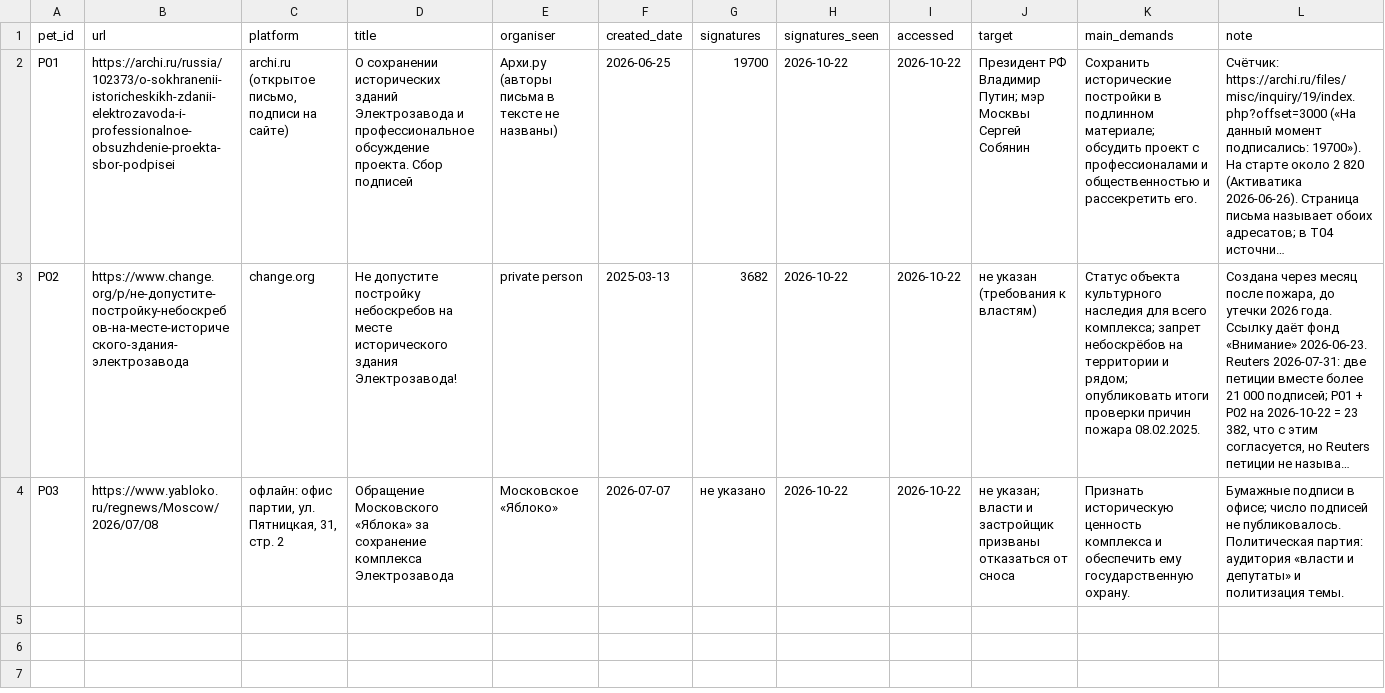
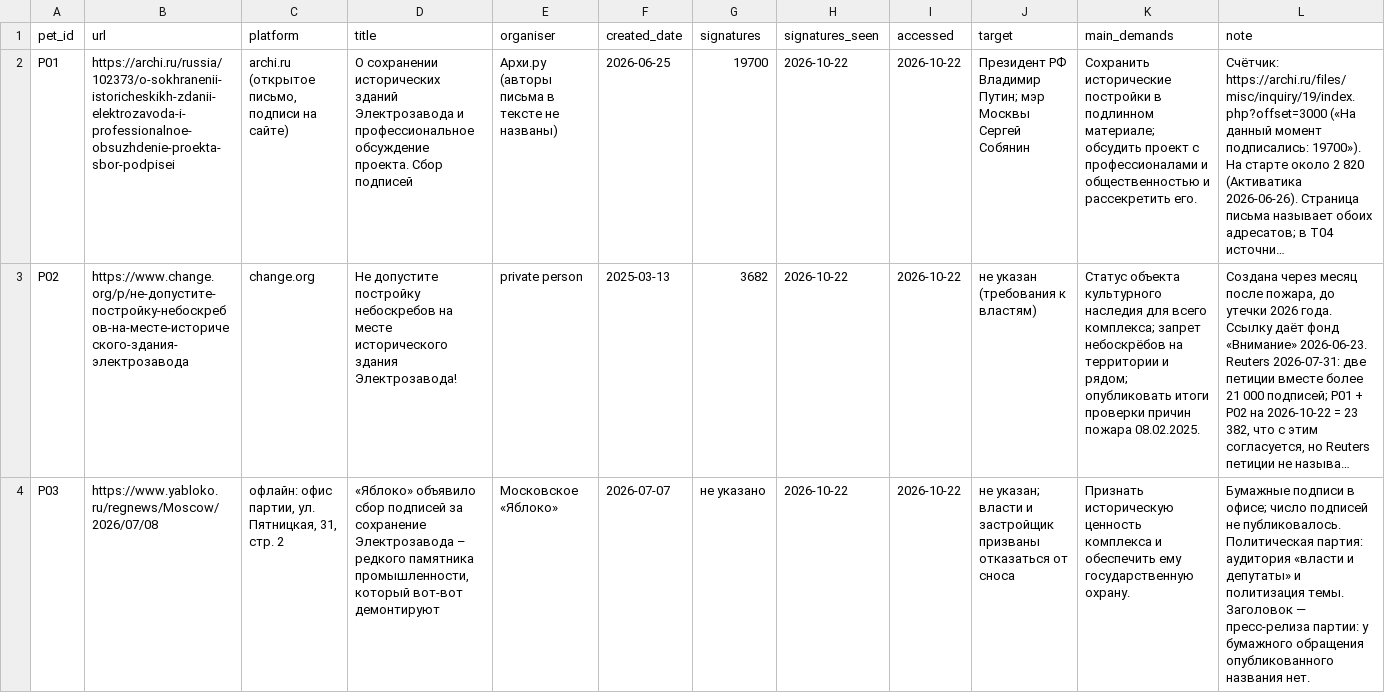
Before and after one commit to anyvladdy/yourule-2026, a CSV file: workflow/stage0/T02_vk_petitions/out/petitions.csv, drawn as a sheet; long unchanged cells end in …; the diff names each change by its address in the sheet, - before the commit and + after, or states it on an @@ line.

```diff
--- a/workflow/stage0/T02_vk_petitions/out/petitions.csv
+++ b/workflow/stage0/T02_vk_petitions/out/petitions.csv
-D4 (title): Обращение Московского «Яблока» за сохранение комплекса Электрозавода
+D4 (title): «Яблоко» объявило сбор подписей за сохранение Электрозавода – редкого памятника промышленности, который вот-вот демонтируют
-L4 (note): …политизация темы.
+L4 (note): …политизация темы. Заголовок — пресс-релиза партии: у бумажного обращения опубликованного названия нет.
```
Also changed, not shown: workflow/stage0/T03_media/out/articles.csv, 12 other files.
